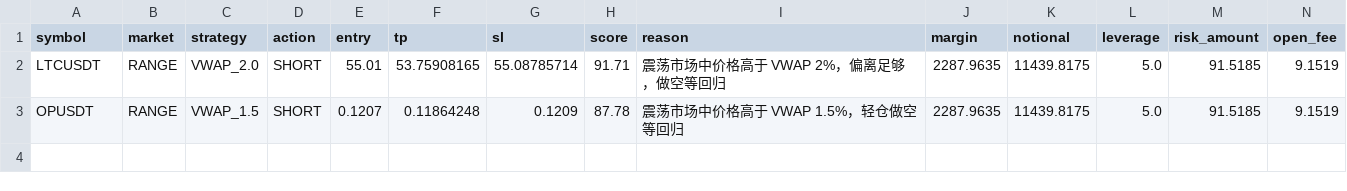
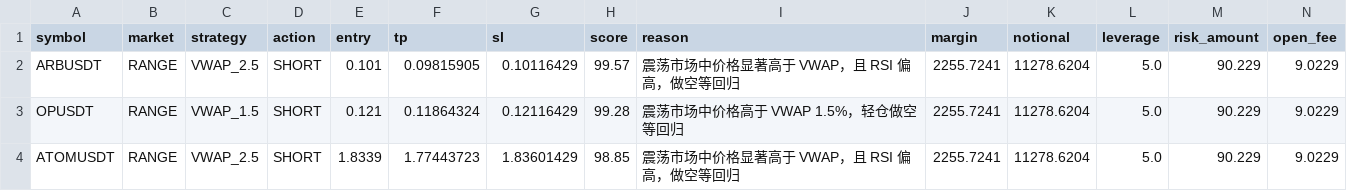
Before and after one commit to jihong0726/Back-Test, a CSV file: reports/signals.csv, drawn as a sheet.

```diff
--- a/reports/signals.csv
+++ b/reports/signals.csv
@@ -1,3 +1,4 @@
 symbol,market,strategy,action,entry,tp,sl,score,reason,margin,notional,leverage,risk_amount,open_fee
-LTCUSDT,RANGE,VWAP_2.0,SHORT,55.01,53.75908165,55.08785714,91.71,震荡市场中价格高于 VWAP 2%，偏离足够，做空等回归,2287.9635,11439.8175,5.0,91.5185,9.1519
-OPUSDT,RANGE,VWAP_1.5,SHORT,0.1207,0.11864248,0.1209,87.78,震荡市场中价格高于 VWAP 1.5%，轻仓做空等回归,2287.9635,11439.8175,5.0,91.5185,9.1519
+ARBUSDT,RANGE,VWAP_2.5,SHORT,0.101,0.09815905,0.10116429,99.57,震荡市场中价格显著高于 VWAP，且 RSI 偏高，做空等回归,2255.7241,11278.6204,5.0,90.229,9.0229
+OPUSDT,RANGE,VWAP_1.5,SHORT,0.121,0.11864324,0.12116429,99.28,震荡市场中价格高于 VWAP 1.5%，轻仓做空等回归,2255.7241,11278.6204,5.0,90.229,9.0229
+ATOMUSDT,RANGE,VWAP_2.5,SHORT,1.8339,1.77443723,1.83601429,98.85,震荡市场中价格显著高于 VWAP，且 RSI 偏高，做空等回归,2255.7241,11278.6204,5.0,90.229,9.0229
```
Also changed, not shown: reports/decision_log.csv, 3 other files.
